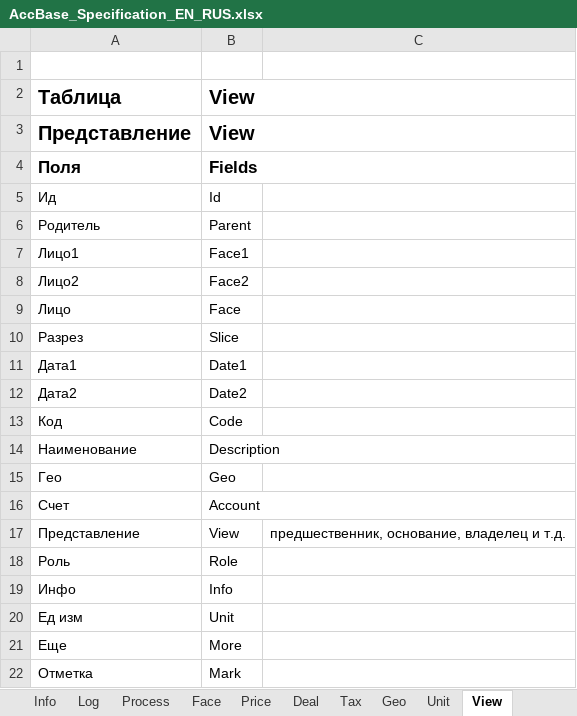
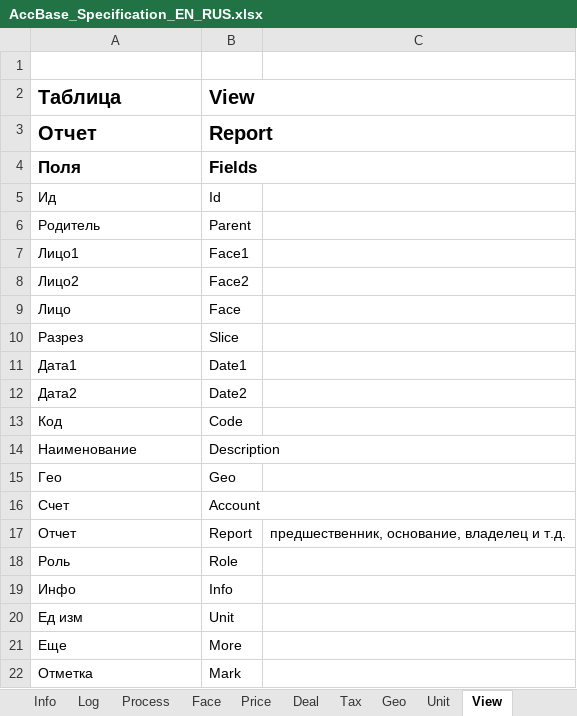
Before and after one commit to KursakovSA/AccBase, an Excel workbook: AccBase_Specification_EN_RUS.xlsx, sheet View, drawn as a sheet; values as stored, in another font and other column widths than the file's, no borders; removed rows and columns are numbered as before the commit, all else as after; the diff names each change by its address in the sheet, - before the commit and + after, or states it on an @@ line.

Commit message:
Add files via upload

```diff
--- a/AccBase_Specification_EN_RUS.xlsx (sheet View)
+++ b/AccBase_Specification_EN_RUS.xlsx (sheet View)
-row 3: Представление | View
+row 3: Отчет | Report
-row 17: Представление | View | предшественник, основание, владелец и т.д.
+row 17: Отчет | Report | предшественник, основание, владелец и т.д.
```
